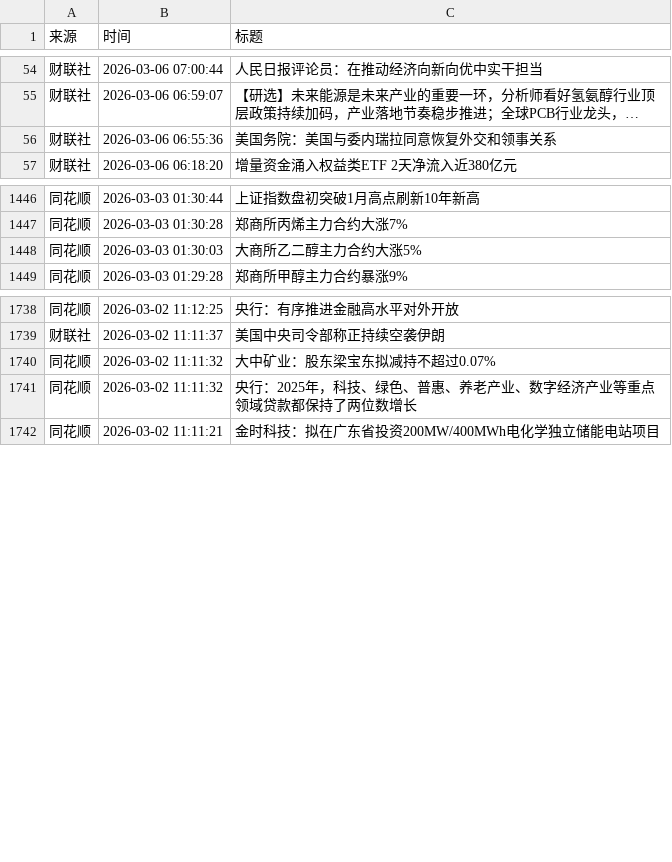
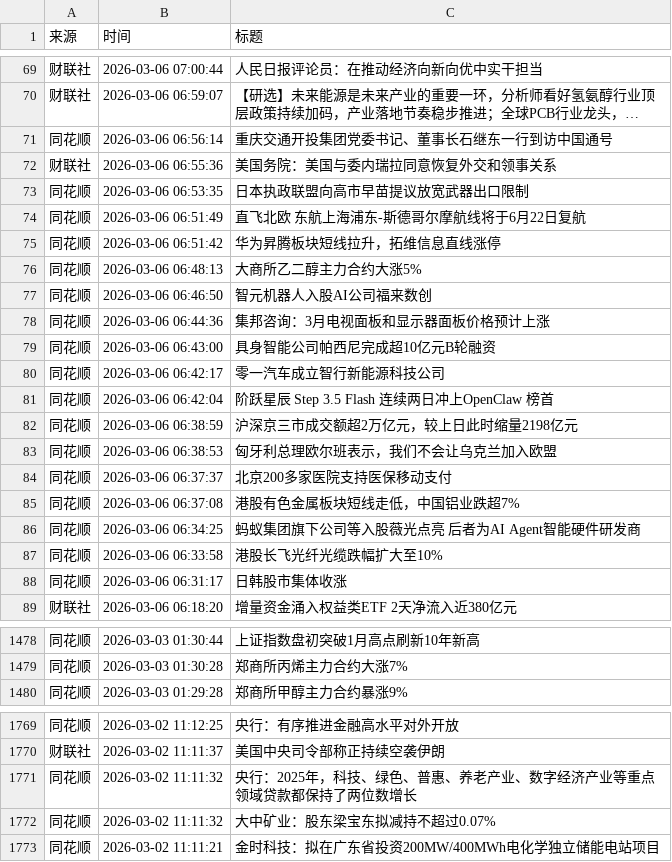
Before and after one commit to YutaoH/huiboyanbao, a CSV file: 财经新闻数据/financial_news_archive-2026-03.csv, drawn as a sheet; only a part is shown, gaps mark what is left out; long unchanged cells end in …; removed rows and columns are numbered as before the commit, all else as after; the diff covers the shown part only; the diff names each change by its address in the sheet, - before the commit and + after, or states it on an @@ line.

```diff
--- a/财经新闻数据/financial_news_archive-2026-03.csv
+++ b/财经新闻数据/financial_news_archive-2026-03.csv
+row 71: 同花顺 | 2026-03-06 06:56:14 | 重庆交通开投集团党委书记、董事长石继东一行到访中国通号
+row 73: 同花顺 | 2026-03-06 06:53:35 | 日本执政联盟向高市早苗提议放宽武器出口限制
+row 74: 同花顺 | 2026-03-06 06:51:49 | 直飞北欧 东航上海浦东-斯德哥尔摩航线将于6月22日复航
+row 75: 同花顺 | 2026-03-06 06:51:42 | 华为昇腾板块短线拉升，拓维信息直线涨停
+row 76: 同花顺 | 2026-03-06 06:48:13 | 大商所乙二醇主力合约大涨5%
+row 77: 同花顺 | 2026-03-06 06:46:50 | 智元机器人入股AI公司福来数创
+row 78: 同花顺 | 2026-03-06 06:44:36 | 集邦咨询：3月电视面板和显示器面板价格预计上涨
+row 79: 同花顺 | 2026-03-06 06:43:00 | 具身智能公司帕西尼完成超10亿元B轮融资
+row 80: 同花顺 | 2026-03-06 06:42:17 | 零一汽车成立智行新能源科技公司
+row 81: 同花顺 | 2026-03-06 06:42:04 | 阶跃星辰 Step 3.5 Flash 连续两日冲上OpenClaw 榜首
+row 82: 同花顺 | 2026-03-06 06:38:59 | 沪深京三市成交额超2万亿元，较上日此时缩量2198亿元
+row 83: 同花顺 | 2026-03-06 06:38:53 | 匈牙利总理欧尔班表示，我们不会让乌克兰加入欧盟
+row 84: 同花顺 | 2026-03-06 06:37:37 | 北京200多家医院支持医保移动支付
+row 85: 同花顺 | 2026-03-06 06:37:08 | 港股有色金属板块短线走低，中国铝业跌超7%
+row 86: 同花顺 | 2026-03-06 06:34:25 | 蚂蚁集团旗下公司等入股薇光点亮 后者为AI Agent智能硬件研发商
+row 87: 同花顺 | 2026-03-06 06:33:58 | 港股长飞光纤光缆跌幅扩大至10%
+row 88: 同花顺 | 2026-03-06 06:31:17 | 日韩股市集体收涨
-row 1448: 同花顺 | 2026-03-03 01:30:03 | 大商所乙二醇主力合约大涨5%
@@ row 1740 moved to row 1772: 同花顺 @@
```
Also changed, not shown: 15 added rows and 3 moved rows elsewhere in this file, 5 other files.
